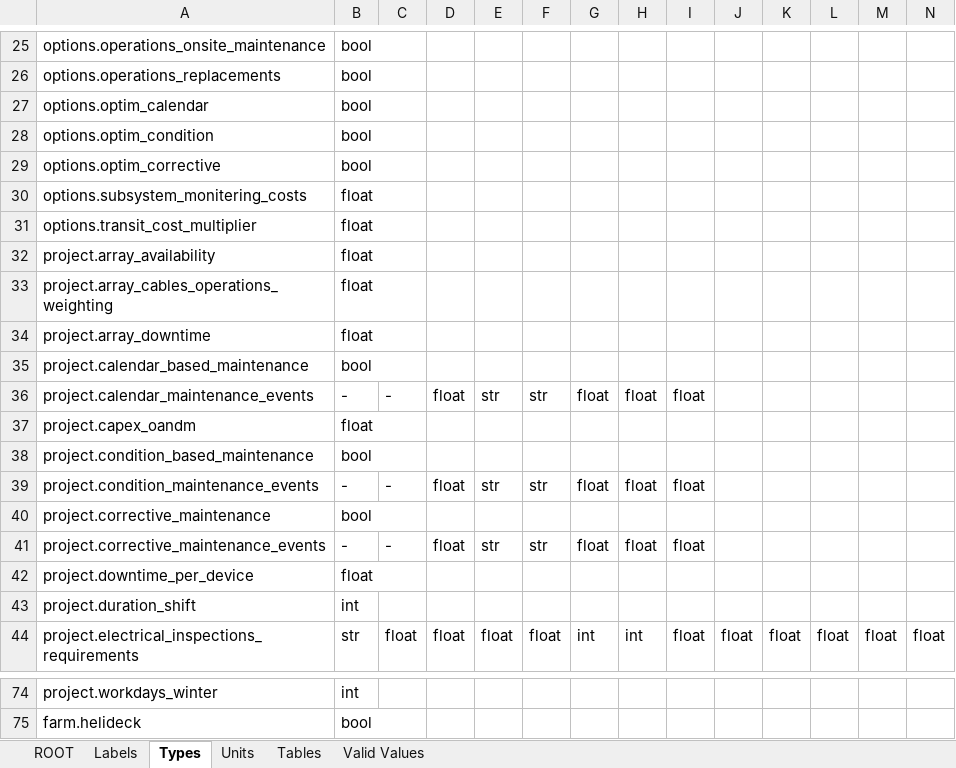
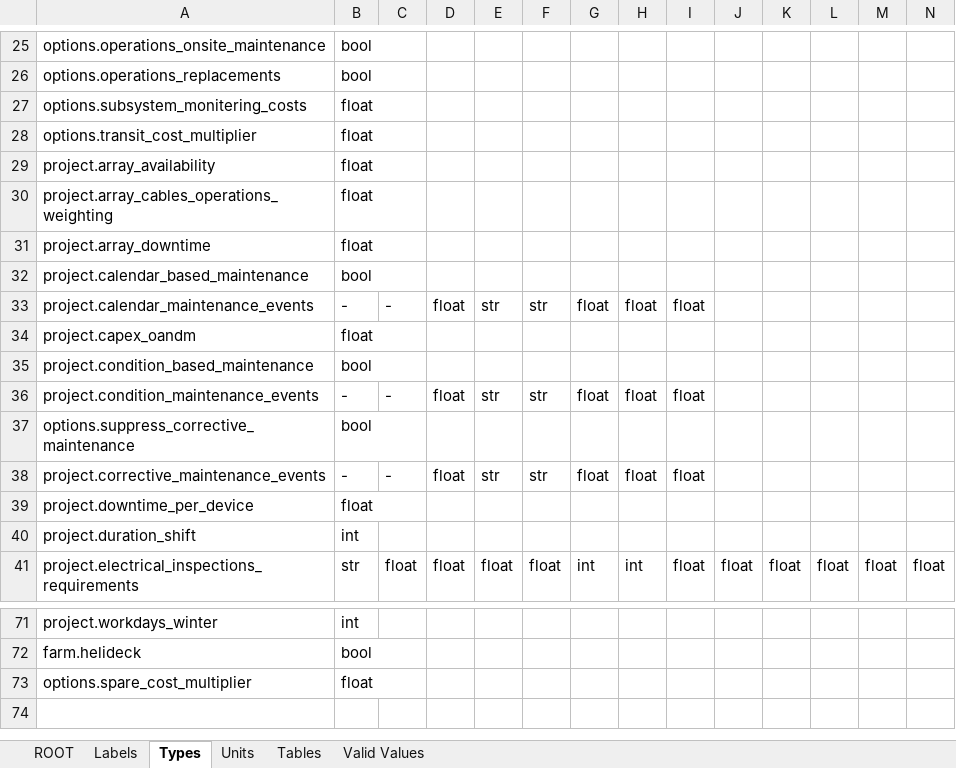
Before and after one commit to DTOcean/dtocean-core, an Excel workbook: dds/maintenance.xlsx, sheet Types, drawn as a sheet; only a part is shown, gaps mark what is left out; values as stored, in another font and other column widths than the file's, no borders; removed rows and columns are numbered as before the commit, all else as after; rows hold the shown columns only; the diff names each change by its address in the sheet, - before the commit and + after, or states it on an @@ line.

Commit message:
Remove maintenance optimisation variables, subsystem cost variables.
Replace corrective maintenance flag with option to supress it.

Add spares cost multiplier.

Various descriptions updates.

```diff
--- a/dds/maintenance.xlsx (sheet Types)
+++ b/dds/maintenance.xlsx (sheet Types)
-row 27: options.optim_calendar | bool
-row 28: options.optim_condition | bool
-row 29: options.optim_corrective | bool
-A37: project.corrective_maintenance
+A37: options.suppress_corrective_maintenance
+row 73: options.spare_cost_multiplier | float
```
Also changed, not shown: sheet ROOT, sheet Labels.
